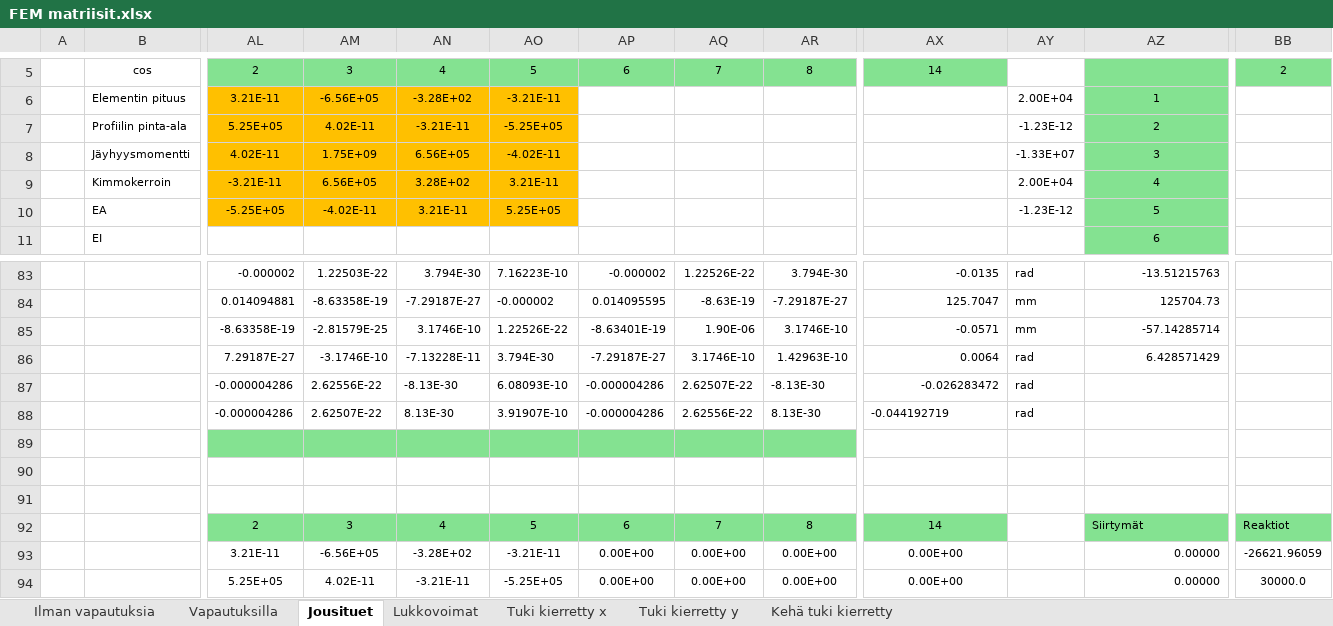
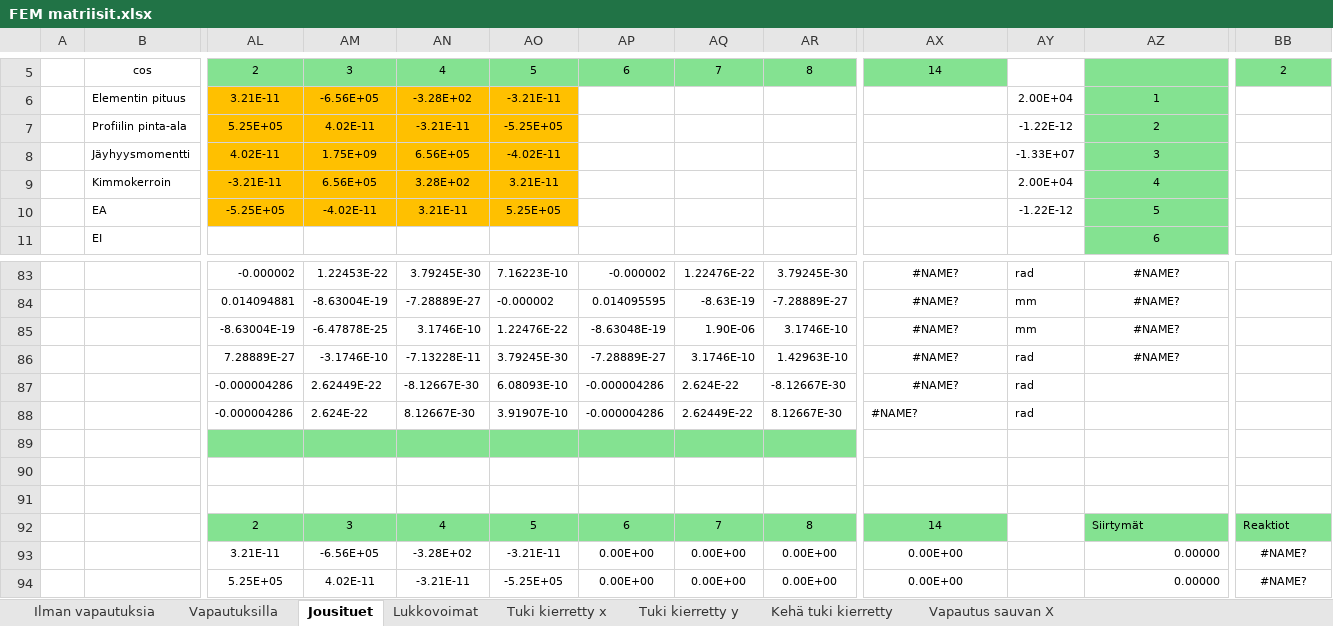
Before and after one commit to VillePe/vefem, an Excel workbook: theory/FEM matriisit.xlsx, sheet Jousituet, drawn as a sheet; only a part is shown, gaps mark what is left out; values as stored, in another font and other column widths than the file's, no borders; charts and pictures and conditional formats not drawn; removed rows and columns are numbered as before the commit, all else as after; rows hold the shown columns only; the diff covers the shown part only; the diff names each change by its address in the sheet, - before the commit and + after, or states it on an @@ line.

```diff
--- a/theory/FEM matriisit.xlsx (sheet Jousituet)
+++ b/theory/FEM matriisit.xlsx (sheet Jousituet)
+sheet tab: Vapautus sauvan X
-AY7: -1.23E-12
+AY7: -1.22E-12
-AY10: -1.23E-12
+AY10: -1.22E-12
-AM83: 1.22503E-22
+AM83: 1.22453E-22
-AN83: 3.794E-30
+AN83: 3.79245E-30
-AQ83: 1.22526E-22
+AQ83: 1.22476E-22
-AR83: 3.794E-30
+AR83: 3.79245E-30
-AX83: -0.0135
+AX83: #NAME?
-AX83:AX84 alignment: right
+AX83:AX84 alignment: center
-AZ83: -13.51215763
+AZ83: #NAME?
-AZ83:AZ84 alignment: right
+AZ83:AZ84 alignment: center
-AM84: -8.63358E-19
+AM84: -8.63004E-19
-AN84: -7.29187E-27
+AN84: -7.28889E-27
-AR84: -7.29187E-27
+AR84: -7.28889E-27
-AX84: 125.7047
+AX84: #NAME?
-AZ84: 125704.73
+AZ84: #NAME?
-row 85:  |  | -8.63358E-19 | -2.81579E-25 | 3.1746E-10 | 1.22526E-22 | -8.63401E-19 | 1.90E-06 | 3.1746E-10 | -0.0571 | mm | -57.14285714
-row 86:  |  | 7.29187E-27 | -3.1746E-10 | -7.13228E-11 | 3.794E-30 | -7.29187E-27 | 3.1746E-10 | 1.42963E-10 | 0.0064 | rad | 6.428571429
+row 85:  |  | -8.63004E-19 | -6.47878E-25 | 3.1746E-10 | 1.22476E-22 | -8.63048E-19 | 1.90E-06 | 3.1746E-10 | #NAME? | mm | #NAME?
+row 86:  |  | 7.28889E-27 | -3.1746E-10 | -7.13228E-11 | 3.79245E-30 | -7.28889E-27 | 3.1746E-10 | 1.42963E-10 | #NAME? | rad | #NAME?
-AM87: 2.62556E-22
+AM87: 2.62449E-22
-AN87: -8.13E-30
+AN87: -8.12667E-30
-AQ87: 2.62507E-22
+AQ87: 2.624E-22
-AR87: -8.13E-30
+AR87: -8.12667E-30
-AX87: -0.026283472
+AX87: #NAME?
-AX87 alignment: right
+AX87 alignment: center
-AM88: 2.62507E-22
+AM88: 2.624E-22
-AN88: 8.13E-30
+AN88: 8.12667E-30
-AQ88: 2.62556E-22
+AQ88: 2.62449E-22
-AR88: 8.13E-30
+AR88: 8.12667E-30
-AX88: -0.044192719
+AX88: #NAME?
-BB93: -26621.96059
+BB93: #NAME?
-BB94: 30000.0
+BB94: #NAME?
```
Also changed, not shown: 3 added rows, 3 removed rows, 63 edited cells and cell formats elsewhere in this sheet, sheet Vapautuksilla, sheet Kehä tuki kierretty, sheet Ilman vapautuksia, sheet Tuki kierretty x, sheet Tuki kierretty y, charts or pictures, 2 other files.
